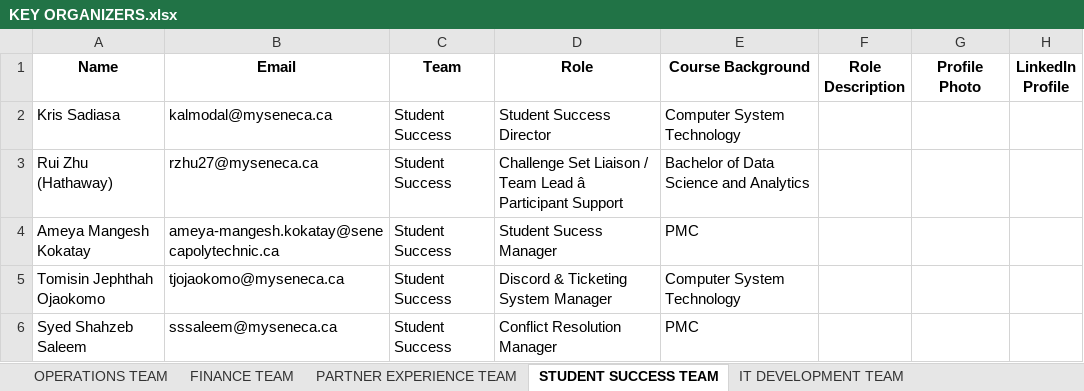
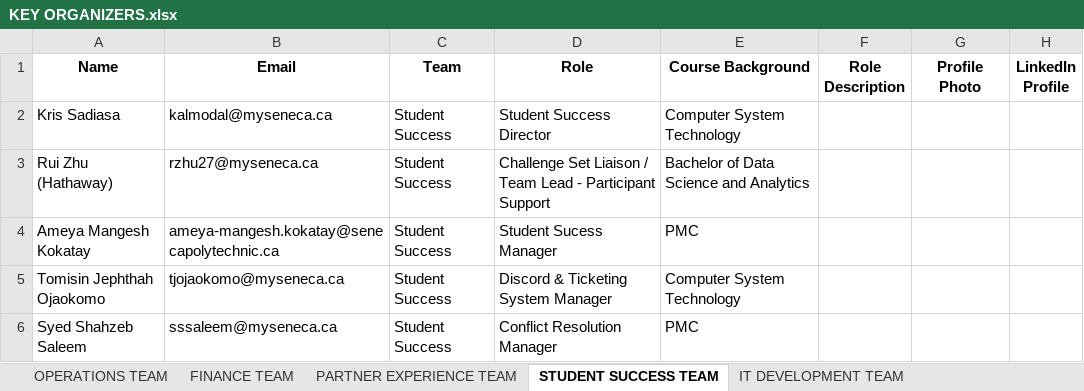
Before and after one commit to Xeon0312/pytest, an Excel workbook: excel_input/KEY ORGANIZERS.xlsx, sheet STUDENT SUCCESS TEAM, drawn as a sheet; only a part is shown; values as stored, in another font and other column widths than the file's, no borders; the diff names each change by its address in the sheet, - before the commit and + after, or states it on an @@ line.

```diff
--- a/excel_input/KEY ORGANIZERS.xlsx (sheet STUDENT SUCCESS TEAM)
+++ b/excel_input/KEY ORGANIZERS.xlsx (sheet STUDENT SUCCESS TEAM)
-D3 (Role): …Team Lead â Participant Support
+D3 (Role): …Team Lead - Participant Support
```
Also changed, not shown: sheet CONSULTANTS, sheet OPERATIONS TEAM, sheet IT DEVELOPMENT TEAM, sheet MARKETING & COMMUNICATIONS TEAM, sheet FINANCE TEAM, other sheet tabs, excel_input/Hackathon 2025 Organizing Team Member Profile Submission.xlsx, excel_input/Updated_KEY_ORGANIZERS.xlsx, 30 other files.
